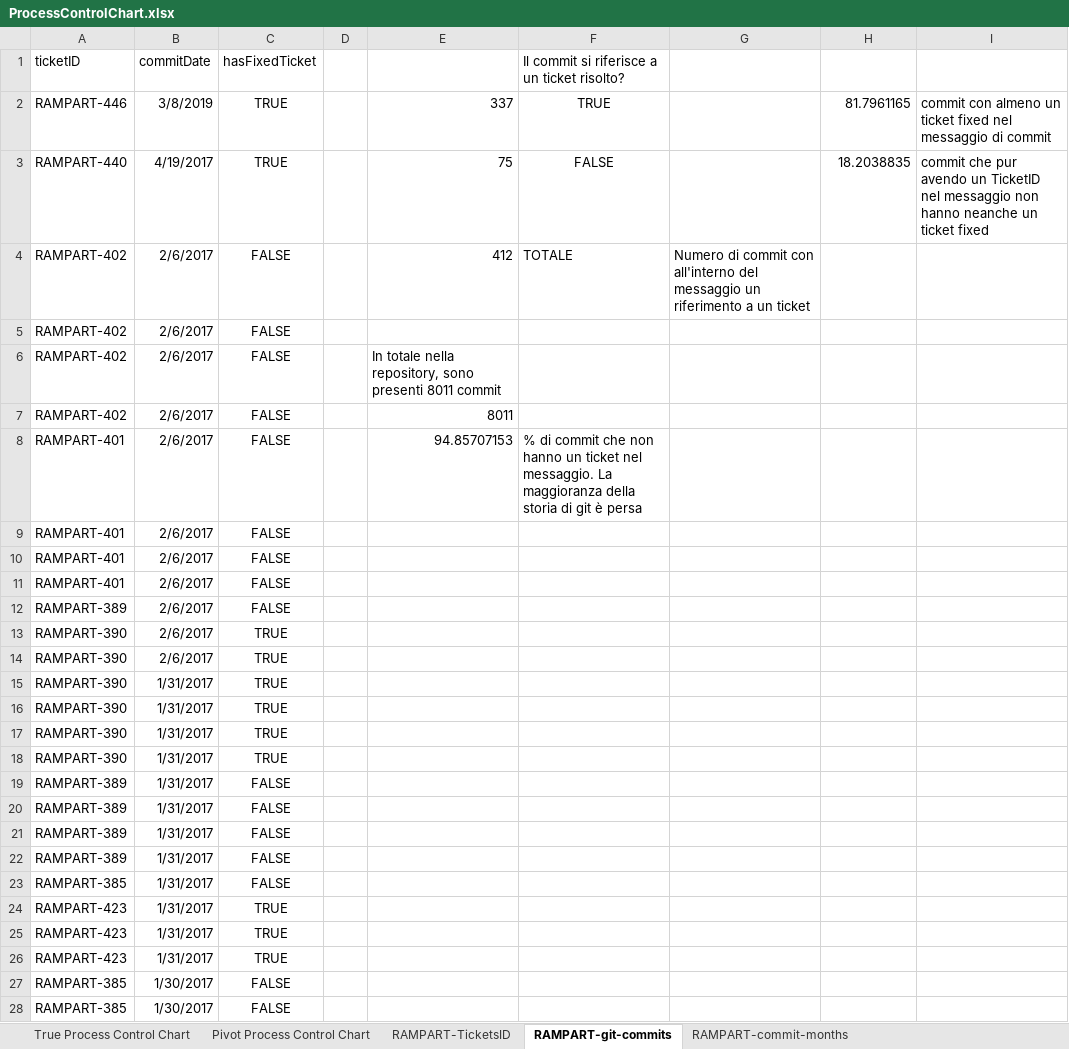
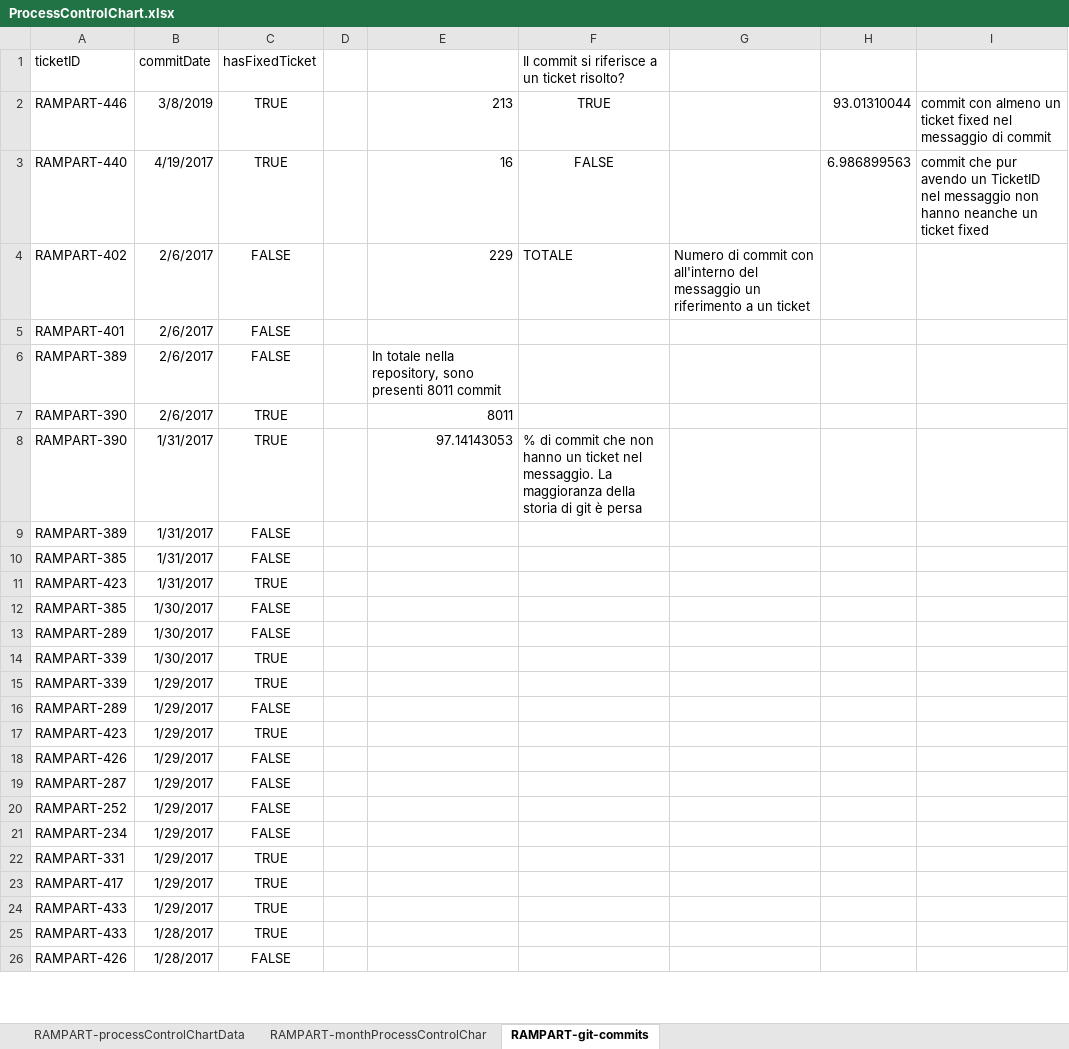
Before and after one commit to redjack96/RampartProcessControlChart, an Excel workbook: ProcessControlChart.xlsx, sheet RAMPART-git-commits, drawn as a sheet; only a part is shown; the shorter side is filled out with more unchanged rows; values as stored, in another font and other column widths than the file's, no borders; table styles not drawn; removed rows and columns are numbered as before the commit, all else as after; the diff covers the shown part only; the diff names each change by its address in the sheet, - before the commit and + after, or states it on an @@ line.

```diff
--- a/ProcessControlChart.xlsx (sheet RAMPART-git-commits)
+++ b/ProcessControlChart.xlsx (sheet RAMPART-git-commits)
-sheet tab: True Process Control Chart
-sheet tab: Pivot Process Control Chart
-sheet tab: RAMPART-TicketsID
-sheet tab: RAMPART-commit-months
+sheet tab: RAMPART-processControlChartData
+sheet tab: RAMPART-monthProcessControlChar
-E2: 337
+E2: 213
-H2: 81.7961165
+H2: 93.01310044
-E3: 75
+E3: 16
-H3: 18.2038835
+H3: 6.986899563
-E4: 412
+E4: 229
-row 5: RAMPART-402 | 2/6/2017 | FALSE
-row 6: RAMPART-402 | 2/6/2017 | FALSE |  | In totale nella repository, sono presenti 8011 commit
-row 7: RAMPART-402 | 2/6/2017 | FALSE |  | 8011
-row 8: RAMPART-401 | 2/6/2017 | FALSE |  | 94.85707153 | % di commit che non hanno un ticket nel messaggio. La maggioranza della storia di git è persa
-row 10: RAMPART-401 | 2/6/2017 | FALSE
-row 11: RAMPART-401 | 2/6/2017 | FALSE
-E6: (empty)
+E6: In totale nella repository, sono presenti 8011 commit
-E7: (empty)
+E7: 8011
-row 14: RAMPART-390 | 2/6/2017 | TRUE
-E8: (empty)
+E8: 97.14143053
-F8: (empty)
+F8: % di commit che non hanno un ticket nel messaggio. La maggioranza della storia di git è persa
-row 16: RAMPART-390 | 1/31/2017 | TRUE
-row 17: RAMPART-390 | 1/31/2017 | TRUE
-row 18: RAMPART-390 | 1/31/2017 | TRUE
-row 19: RAMPART-389 | 1/31/2017 | FALSE
-row 20: RAMPART-389 | 1/31/2017 | FALSE
-row 21: RAMPART-389 | 1/31/2017 | FALSE
-row 25: RAMPART-423 | 1/31/2017 | TRUE
-row 26: RAMPART-423 | 1/31/2017 | TRUE
-row 27: RAMPART-385 | 1/30/2017 | FALSE
-row 28: RAMPART-385 | 1/30/2017 | FALSE
```
Also changed, not shown: 166 removed rows elsewhere in this sheet, charts or pictures, 24 other files.
